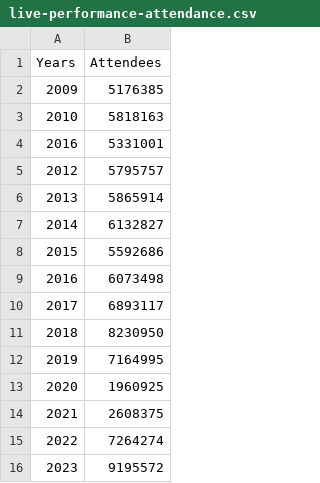
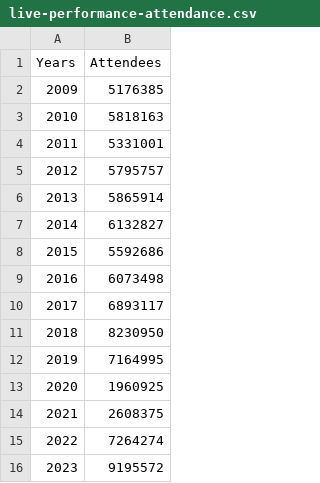
Before and after one commit to AZaki02/FIT3179-A2, a CSV file: live-performance-attendance.csv, drawn as a sheet.

Commit message:
Update live-performance-attendance.csv

```diff
--- a/live-performance-attendance.csv
+++ b/live-performance-attendance.csv
@@ -3,3 +3,3 @@ Years,Attendees
 2010,5818163
-2016,5331001
+2011,5331001
 2012,5795757
```
